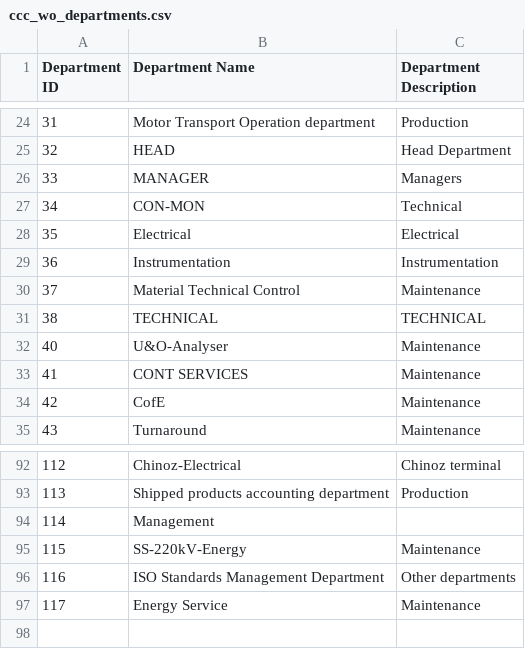
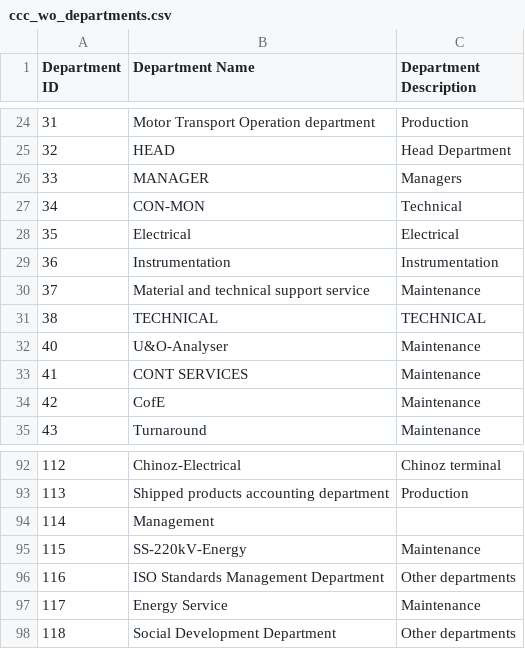
Before and after one commit to isTeamoor/mData, a CSV file: app/database/csv/ccc_wo_departments.csv, drawn as a sheet; only a part is shown, gaps mark what is left out.

```diff
--- a/app/database/csv/ccc_wo_departments.csv
+++ b/app/database/csv/ccc_wo_departments.csv
@@ -29,3 +29,3 @@
 36,Instrumentation,Instrumentation
-37,Material Technical Control,Maintenance
+37,Material and technical support service,Maintenance
 38,TECHNICAL,TECHNICAL
@@ -97 +97,2 @@
 117,Energy Service,Maintenance
+118,Social Development Department,Other departments
```
Also changed, not shown: app/database/csv/ccc_sp_customFields.csv, 5 other files.
